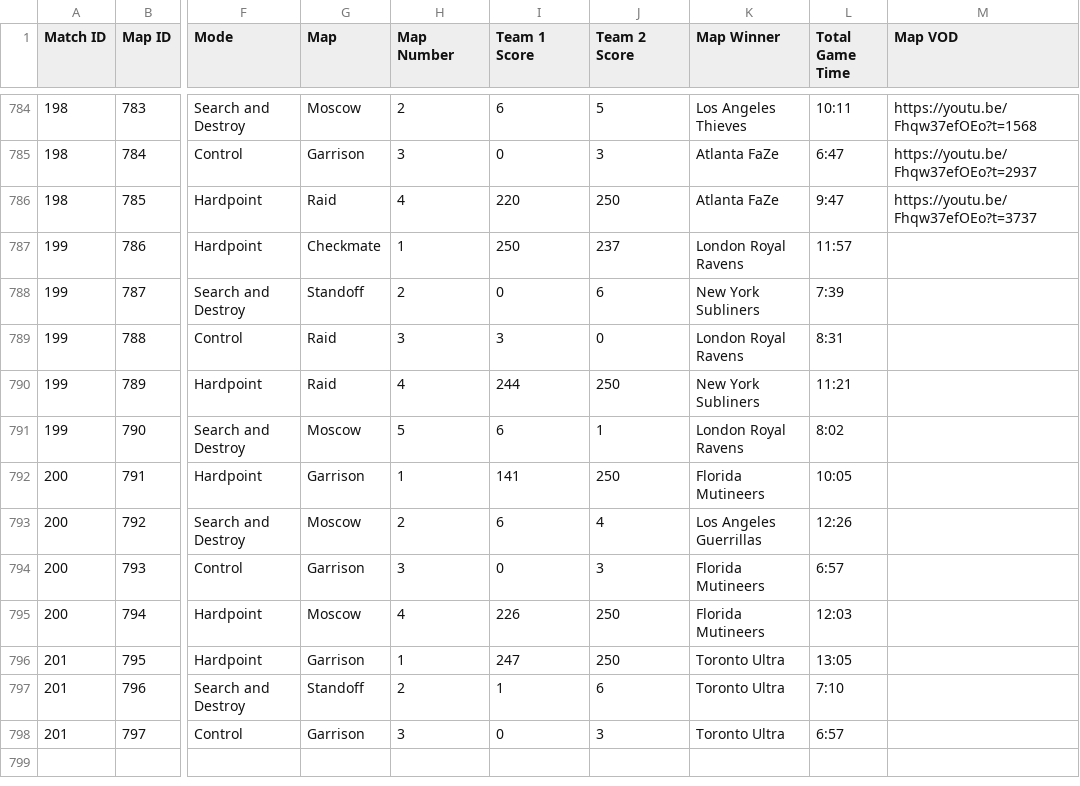
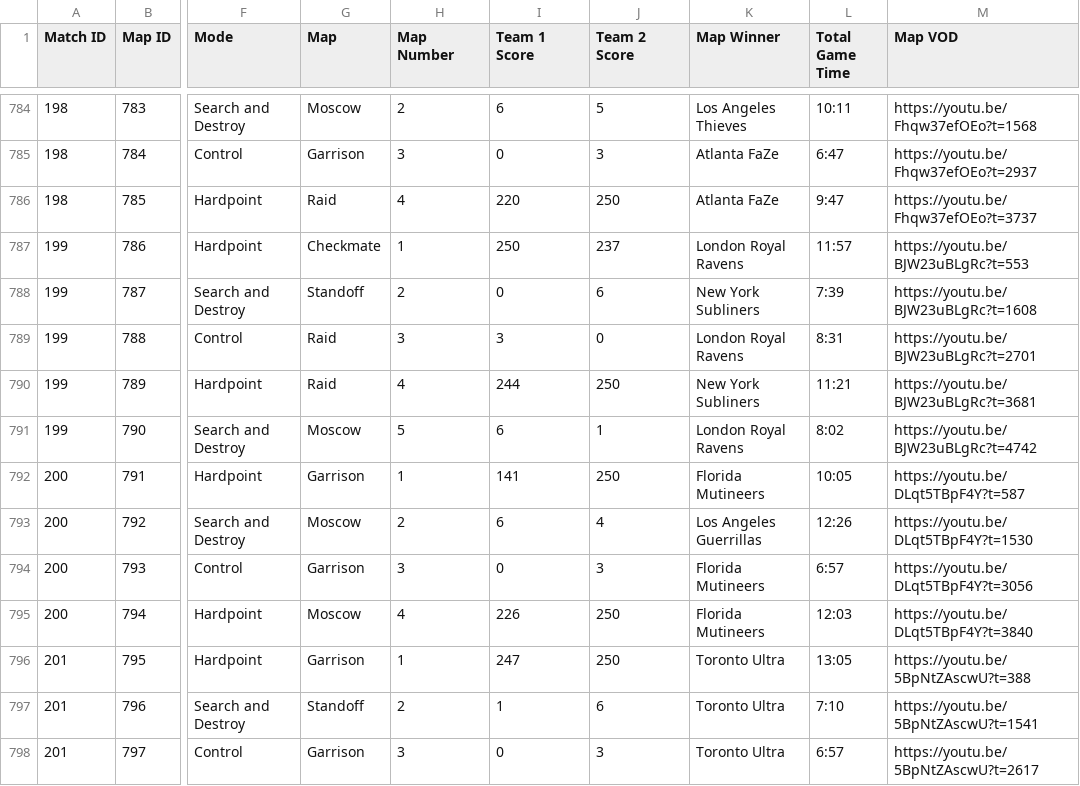
Before and after one commit to cford23/cod-stats-tool, a CSV file: data/maps.csv, drawn as a sheet; only a part is shown, gaps mark what is left out; the diff names each change by its address in the sheet, - before the commit and + after, or states it on an @@ line.

Commit message:
S5W2 Day 3 - Match/Map VODs

```diff
--- a/data/maps.csv
+++ b/data/maps.csv
-M787 (Map VOD): (empty)
+M787 (Map VOD): https://youtu.be/BJW23uBLgRc?t=553
-M788 (Map VOD): (empty)
+M788 (Map VOD): https://youtu.be/BJW23uBLgRc?t=1608
-M789 (Map VOD): (empty)
+M789 (Map VOD): https://youtu.be/BJW23uBLgRc?t=2701
-M790 (Map VOD): (empty)
+M790 (Map VOD): https://youtu.be/BJW23uBLgRc?t=3681
-M791 (Map VOD): (empty)
+M791 (Map VOD): https://youtu.be/BJW23uBLgRc?t=4742
-M792 (Map VOD): (empty)
+M792 (Map VOD): https://youtu.be/DLqt5TBpF4Y?t=587
-M793 (Map VOD): (empty)
+M793 (Map VOD): https://youtu.be/DLqt5TBpF4Y?t=1530
-M794 (Map VOD): (empty)
+M794 (Map VOD): https://youtu.be/DLqt5TBpF4Y?t=3056
-M795 (Map VOD): (empty)
+M795 (Map VOD): https://youtu.be/DLqt5TBpF4Y?t=3840
-M796 (Map VOD): (empty)
+M796 (Map VOD): https://youtu.be/5BpNtZAscwU?t=388
-M797 (Map VOD): (empty)
+M797 (Map VOD): https://youtu.be/5BpNtZAscwU?t=1541
-M798 (Map VOD): (empty)
+M798 (Map VOD): https://youtu.be/5BpNtZAscwU?t=2617
```
Also changed, not shown: data/matches.csv.
